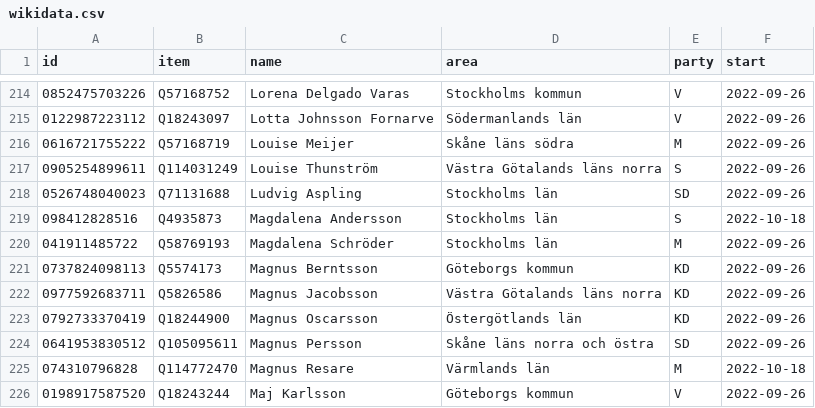
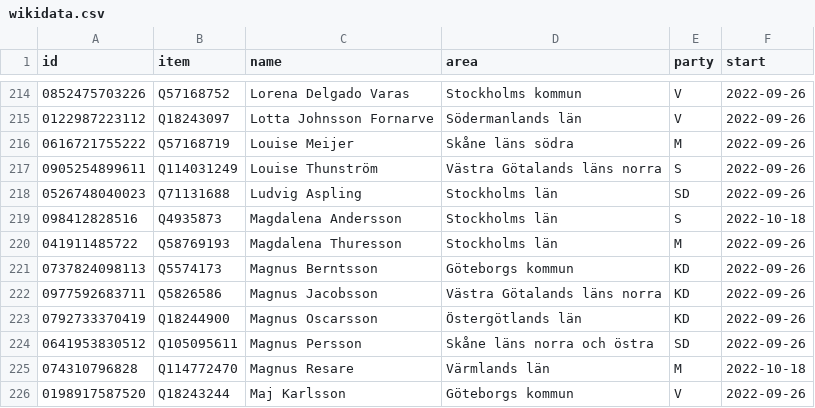
Before and after one commit to every-politician-scrapers/sweden-riksdag-api-current, a CSV file: data/wikidata.csv, drawn as a sheet; only a part is shown, gaps mark what is left out.

```diff
--- a/data/wikidata.csv
+++ b/data/wikidata.csv
@@ -219,3 +219,3 @@ id,item,name,area,party,start
 098412828516,Q4935873,Magdalena Andersson,Stockholms län,S,2022-10-18
-041911485722,Q58769193,Magdalena Schröder,Stockholms län,M,2022-09-26
+041911485722,Q58769193,Magdalena Thuresson,Stockholms län,M,2022-09-26
 0737824098113,Q5574173,Magnus Berntsson,Göteborgs kommun,KD,2022-09-26
```
Also changed, not shown: data/diff.csv.
